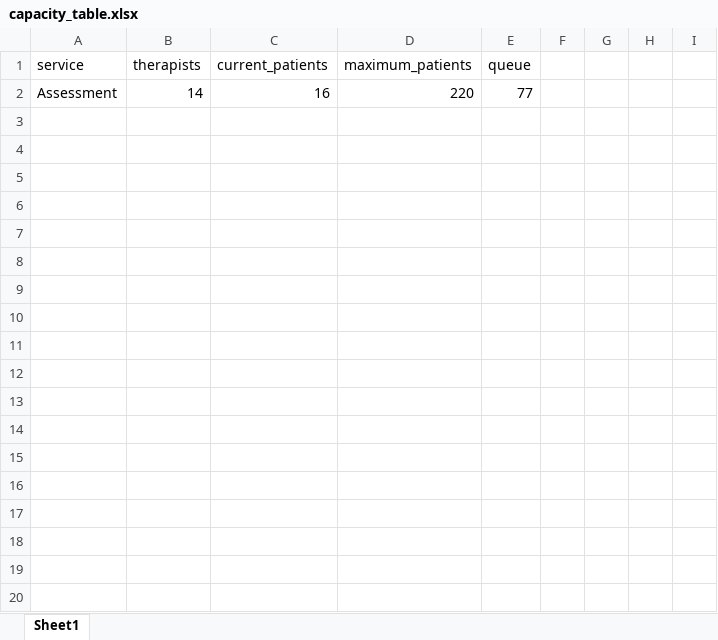
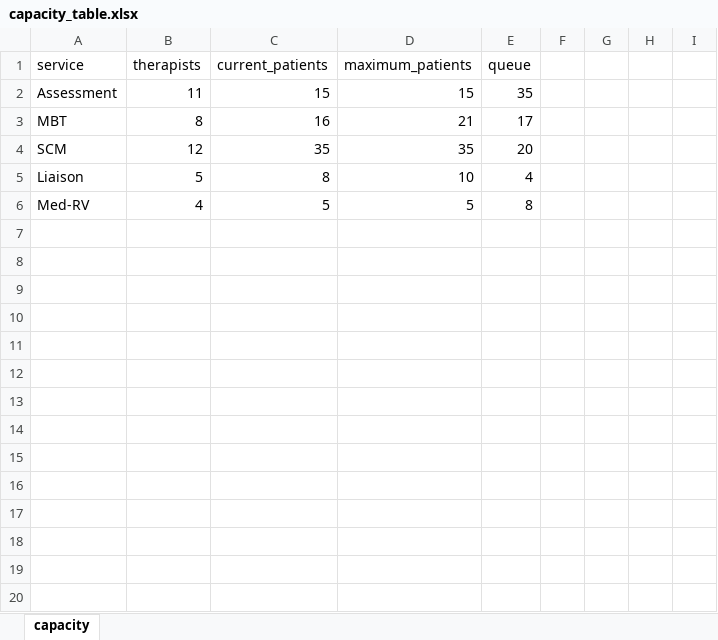
Before and after one commit to r0bis/work-time-model-psy, an Excel workbook: data/capacity_table.xlsx, sheet capacity, drawn as a sheet; only a part is shown; values as stored, in another font and other column widths than the file's, no borders; addresses are those after the commit; the diff covers the shown part only; the diff names each change by its address in the sheet, - before the commit and + after, or states it on an @@ line.

```diff
--- a/data/capacity_table.xlsx (sheet capacity)
+++ b/data/capacity_table.xlsx (sheet capacity)
-sheet tab: Sheet1
+sheet tab: capacity
+row 2: Assessment | 11 | 15 | 15 | 35
+row 3: MBT | 8 | 16 | 21 | 17
+row 4: SCM | 12 | 35 | 35 | 20
+row 5: Liaison | 5 | 8 | 10 | 4
+row 6: Med-RV | 4 | 5 | 5 | 8
-row 7: Assessment | 14 | 16 | 220 | 77
+row 7: (empty)
+row 8: (empty)
+row 9: (empty)
+row 10: (empty)
+row 11: (empty)
+row 12: (empty)
+row 13: (empty)
+row 14: (empty)
+row 15: (empty)
+row 16: (empty)
+row 17: (empty)
+row 18: (empty)
+row 19: (empty)
+row 20: (empty)
```
Also changed, not shown: 11 added rows elsewhere in this sheet, work-interventions-time-HAR-01.xlsx, 5 other files.
